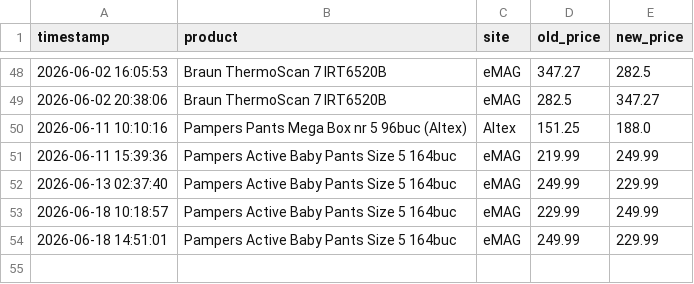
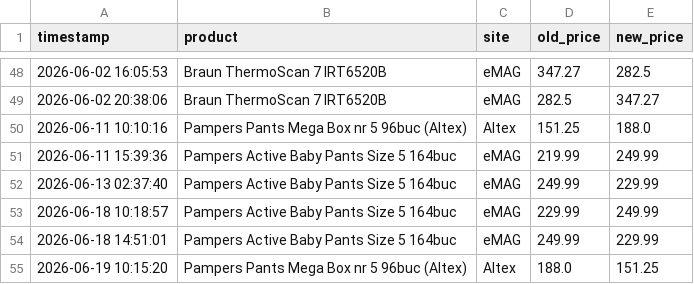
Before and after one commit to 11DrG/Price-tracker, a CSV file: price_history.csv, drawn as a sheet; only a part is shown, gaps mark what is left out; the diff names each change by its address in the sheet, - before the commit and + after, or states it on an @@ line.

```diff
--- a/price_history.csv
+++ b/price_history.csv
+row 55: 2026-06-19 10:15:20 | Pampers Pants Mega Box nr 5 96buc (Altex) | Altex | 188.0 | 151.25
```
Also changed, not shown: 1 other file.
